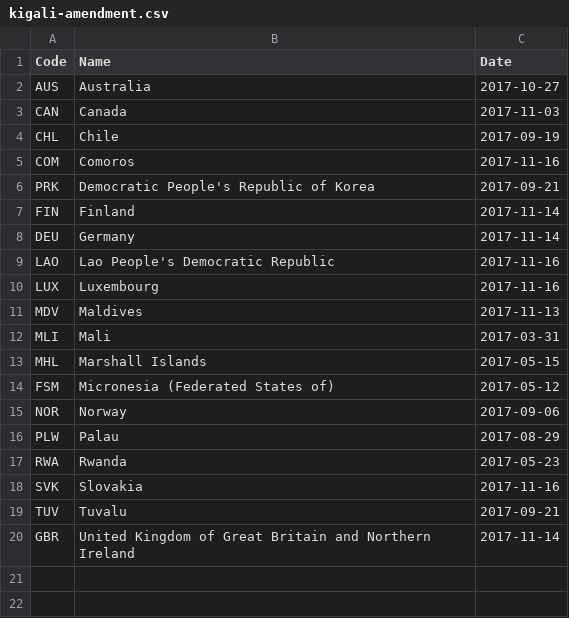
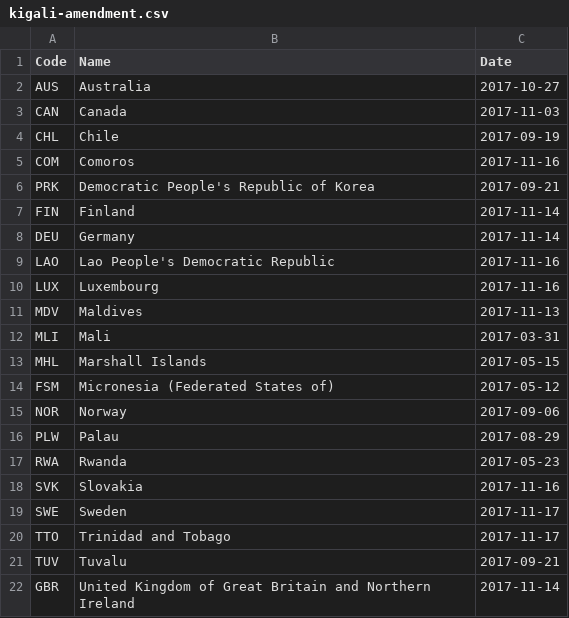
Before and after one commit to openclimatedata/kigali-amendment-entry-into-force, a CSV file: data/kigali-amendment.csv, drawn as a sheet.

Commit message:
Update with Sweden and Trinidad and Tobago

```diff
--- a/data/kigali-amendment.csv
+++ b/data/kigali-amendment.csv
@@ -18,2 +18,4 @@ RWA,Rwanda,2017-05-23
 SVK,Slovakia,2017-11-16
+SWE,Sweden,2017-11-17
+TTO,Trinidad and Tobago,2017-11-17
 TUV,Tuvalu,2017-09-21
```
